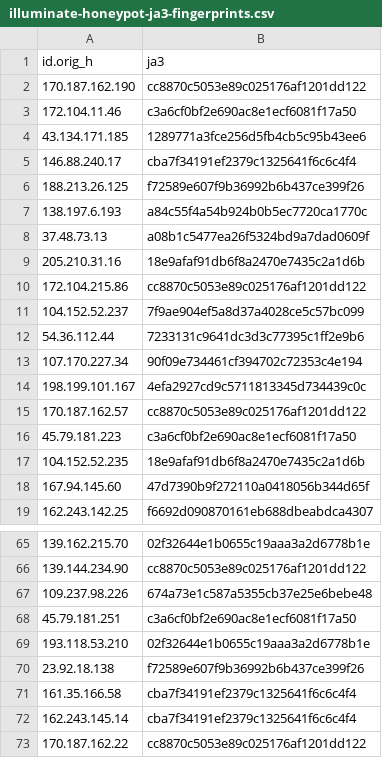
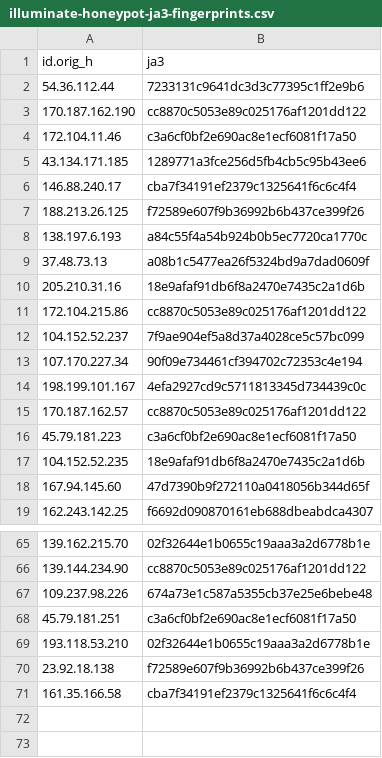
Before and after one commit to LeargasSecurity/ja3-fingerprint-repository, a CSV file: illuminate-honeypot-ja3-fingerprints.csv, drawn as a sheet; only a part is shown, gaps mark what is left out.

```diff
--- a/illuminate-honeypot-ja3-fingerprints.csv
+++ b/illuminate-honeypot-ja3-fingerprints.csv
@@ -1,2 +1,3 @@
 id.orig_h,ja3
+54.36.112.44,7233131c9641dc3d3c77395c1ff2e9b6
 170.187.162.190,cc8870c5053e89c025176af1201dd122
@@ -11,3 +12,2 @@ id.orig_h,ja3
 104.152.52.237,7f9ae904ef5a8d37a4028ce5c57bc099
-54.36.112.44,7233131c9641dc3d3c77395c1ff2e9b6
 107.170.227.34,90f09e734461cf394702c72353c4e194
@@ -71,3 +71 @@ id.orig_h,ja3
 161.35.166.58,cba7f34191ef2379c1325641f6c6c4f4
-162.243.145.14,cba7f34191ef2379c1325641f6c6c4f4
-170.187.162.22,cc8870c5053e89c025176af1201dd122
```
Also changed, not shown: 1 other file.
